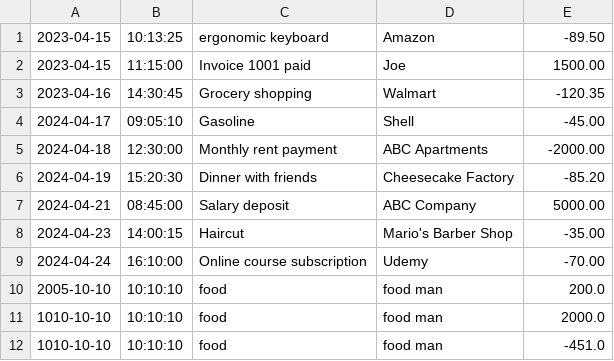
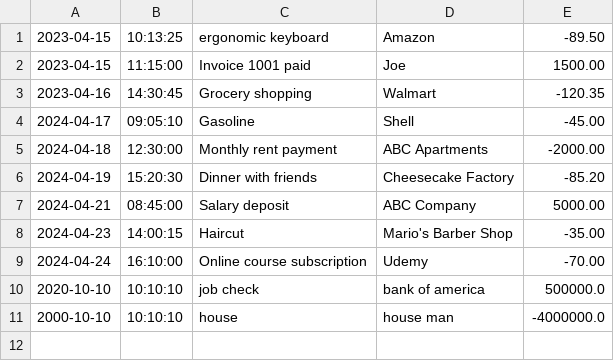
Before and after one commit to JayMorrisLaw/FinancialTracker, a CSV file: transactions.csv, drawn as a sheet; removed rows and columns are numbered as before the commit, all else as after; the diff names each change by its address in the sheet, - before the commit and + after, or states it on an @@ line.

```diff
--- a/transactions.csv
+++ b/transactions.csv
-row 10: 2005-10-10 | 10:10:10 | food | food man | 200.0
-row 11: 1010-10-10 | 10:10:10 | food | food man | 2000.0
-row 12: 1010-10-10 | 10:10:10 | food | food man | -451.0
+row 10: 2020-10-10 | 10:10:10 | job check | bank of america | 500000.0
+row 11: 2000-10-10 | 10:10:10 | house | house man | -4000000.0
```
Also changed, not shown: 1 other file.
